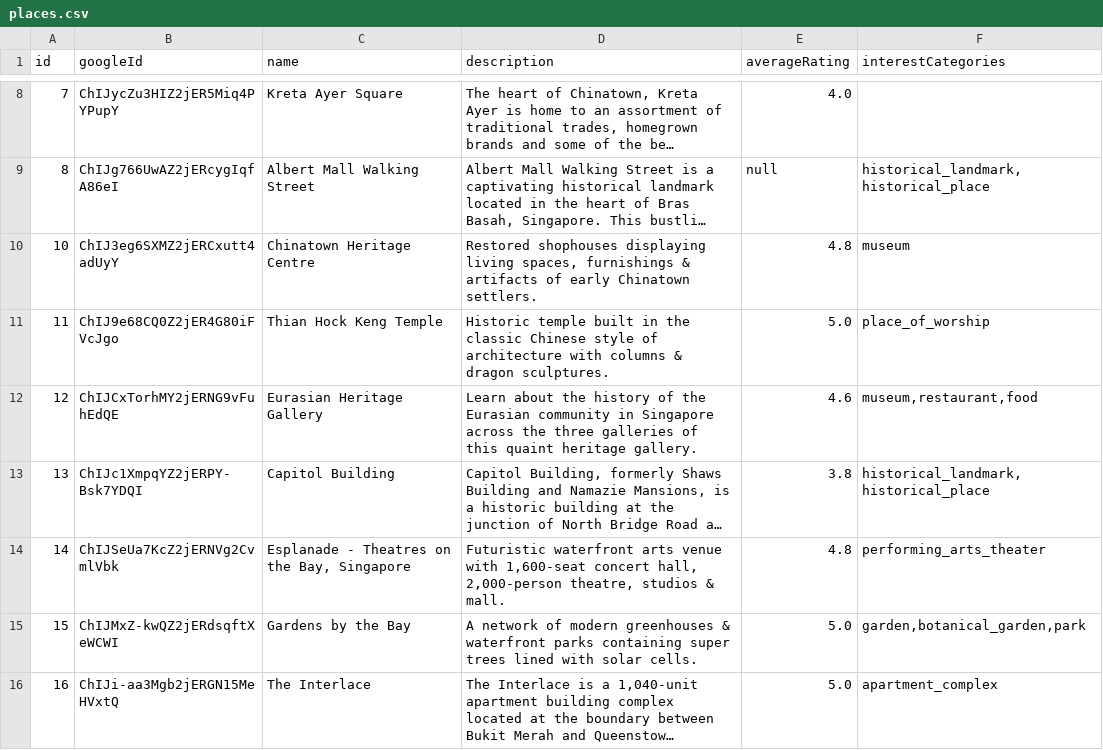
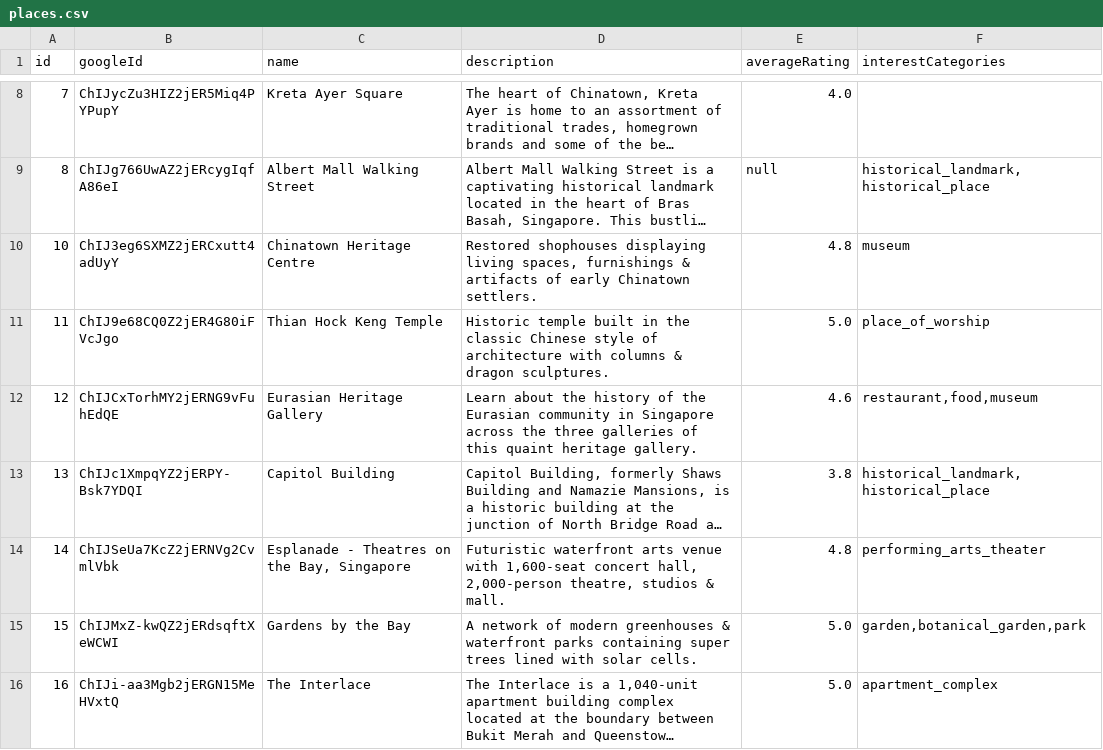
Before and after one commit to Team-2-SA60/KakiGoWhere-Backend, a CSV file: uploads/csv/places.csv, drawn as a sheet; only a part is shown, gaps mark what is left out; long unchanged cells end in …; the diff covers the shown part only; the diff names each change by its address in the sheet, - before the commit and + after, or states it on an @@ line.

```diff
--- a/uploads/csv/places.csv
+++ b/uploads/csv/places.csv
-F12 (interestCategories): museum,restaurant,food
+F12 (interestCategories): restaurant,food,museum
```
Also changed, not shown: 4 added rows and 4 edited cells elsewhere in this file, uploads/csv/ratings.csv, 7 other files.
